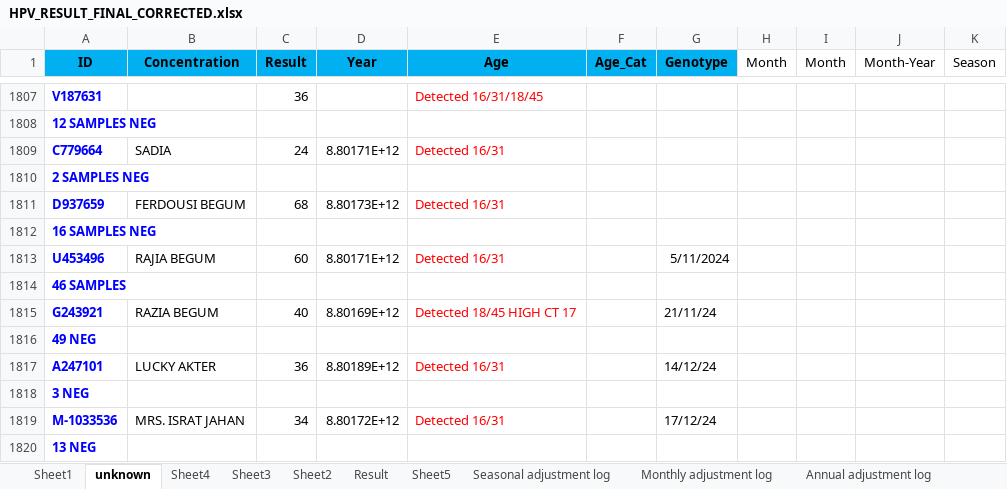
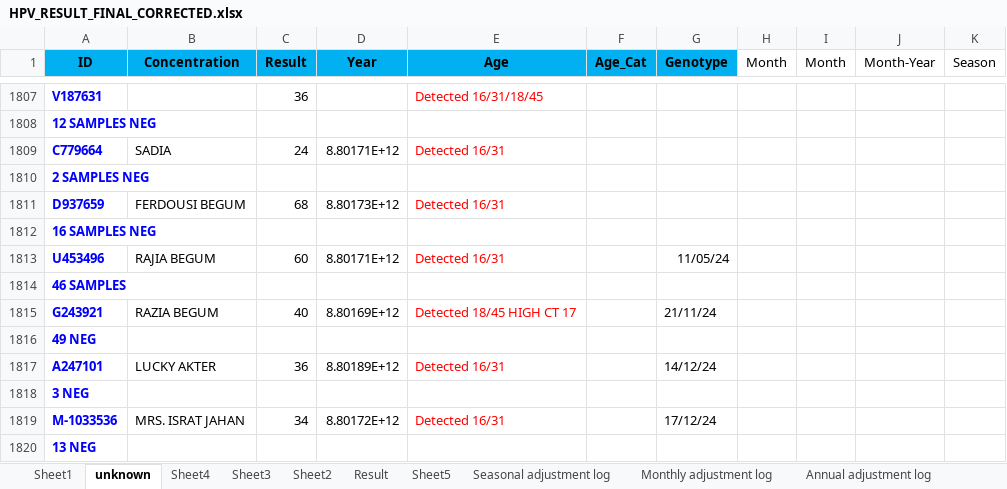
Before and after one commit to morshedrafi9/hpv_research_visualisation-01, an Excel workbook: HPV_RESULT_FINAL_CORRECTED.xlsx, sheet unknown, drawn as a sheet; only a part is shown, gaps mark what is left out; values as stored, in another font and other column widths than the file's, no borders; charts and pictures not drawn; the diff names each change by its address in the sheet, - before the commit and + after, or states it on an @@ line.

```diff
--- a/HPV_RESULT_FINAL_CORRECTED.xlsx (sheet unknown)
+++ b/HPV_RESULT_FINAL_CORRECTED.xlsx (sheet unknown)
-G1813 (Genotype): 5/11/2024
+G1813 (Genotype): 11/05/24
```
Also changed, not shown: sheet Sheet1, sheet Sheet3, sheet Result, sheet Seasonal adjustment log, sheet Sheet5, charts or pictures, 1 other file.
